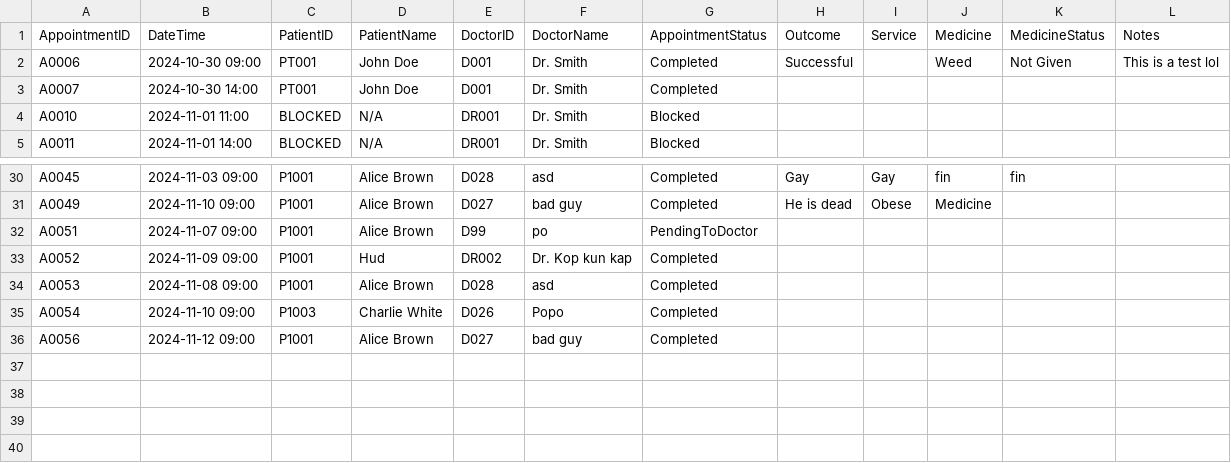
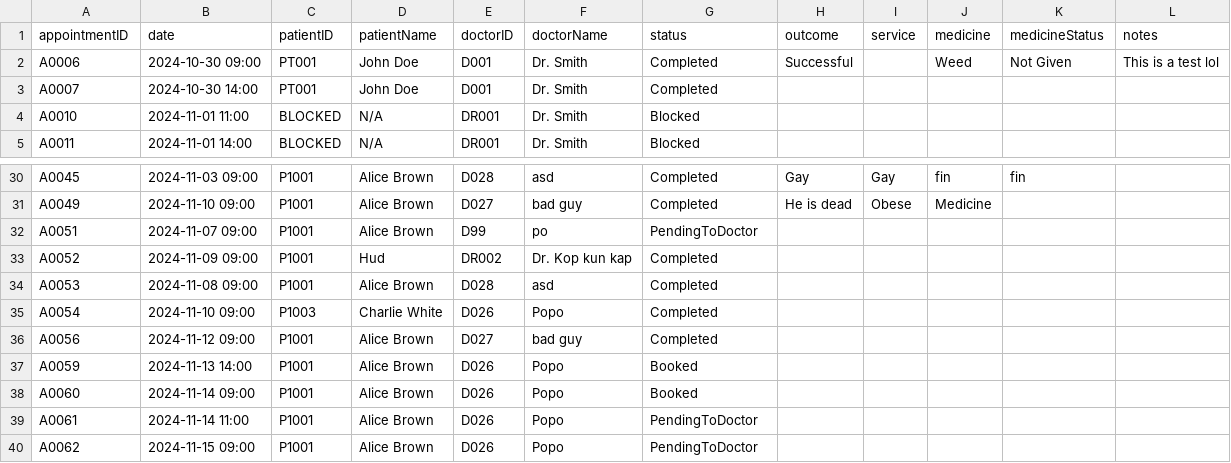
Before and after one commit to WhiteHatHud/SC2002Project, a CSV file: appointments.csv, drawn as a sheet; only a part is shown, gaps mark what is left out; removed rows and columns are numbered as before the commit, all else as after; the diff names each change by its address in the sheet, - before the commit and + after, or states it on an @@ line.

Commit message:
Fixed the bug for Doctor name
- added some clear screens

```diff
--- a/appointments.csv
+++ b/appointments.csv
-row 1: AppointmentID | DateTime | PatientID | PatientName | DoctorID | DoctorName | AppointmentStatus | Outcome | Service | Medicine | MedicineStatus | Notes
+row 1: appointmentID | date | patientID | patientName | doctorID | doctorName | status | outcome | service | medicine | medicineStatus | notes
+row 37: A0059 | 2024-11-13 14:00 | P1001 | Alice Brown | D026 | Popo | Booked
+row 38: A0060 | 2024-11-14 09:00 | P1001 | Alice Brown | D026 | Popo | Booked
+row 39: A0061 | 2024-11-14 11:00 | P1001 | Alice Brown | D026 | Popo | PendingToDoctor
+row 40: A0062 | 2024-11-15 09:00 | P1001 | Alice Brown | D026 | Popo | PendingToDoctor
```
Also changed, not shown: 1 other file.
